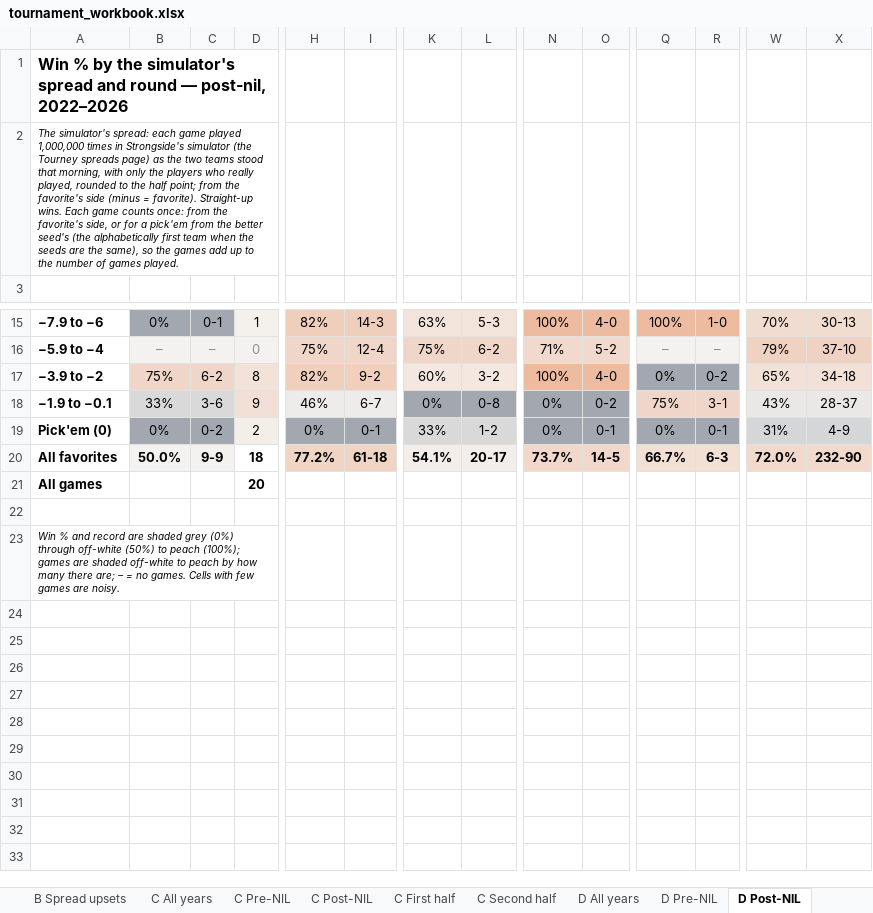
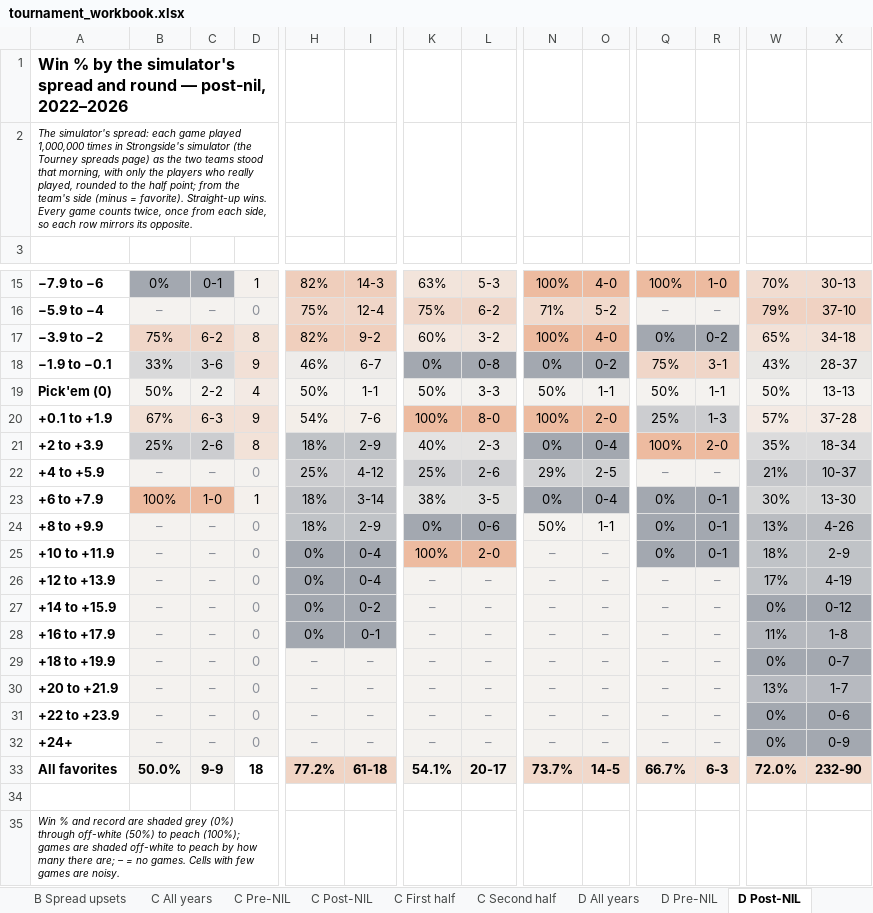
Before and after one commit to alexarm1232-cmd/Strongside, an Excel workbook: reports/tournament_workbook.xlsx, sheet D Post-NIL, drawn as a sheet; only a part is shown, gaps mark what is left out; values as stored, in another font and other column widths than the file's, no borders; removed rows and columns are numbered as before the commit, all else as after; rows hold the shown columns only; the diff covers the shown part only; the diff names each change by its address in the sheet, - before the commit and + after, or states it on an @@ line.

Commit message:
Revert "Tournament workbook: C and D pages count each game once, from the favorite's side"
This reverts commit 1f6c08c55372a51b6775689d40d6d5f0fea03c96.

```diff
--- a/reports/tournament_workbook.xlsx (sheet D Post-NIL)
+++ b/reports/tournament_workbook.xlsx (sheet D Post-NIL)
-A2: …from the favorite's side (minus = favorite). Straight-up wins. Each game counts once: from the favorite's side, or for a pick'em from the better seed's (the alphabetically first team when the seeds are the same), so the games add up to the number of games played.
+A2: …from the team's side (minus = favorite). Straight-up wins. Every game counts twice, once from each side, so each row mirrors its opposite.
-B19: 0%
+B19: 50%
-B19:C19 fill: #A3A8B0
+B19:C19 fill: #F4F2EF
-C19: 0-2
+C19: 2-2
-D19: 2
+D19: 4
-H19: 0%
+H19: 50%
-H19:I19 fill: #A3A8B0
+H19:I19 fill: #F4F2EF
-I19: 0-1
+I19: 1-1
-K19: 33%
+K19: 50%
-K19:L19 fill: #D9D9DA
+K19:L19 fill: #F4F2EF
-L19: 1-2
+L19: 3-3
-N19: 0%
+N19: 50%
-N19:O19 fill: #A3A8B0
+N19:O19 fill: #F4F2EF
-O19: 0-1
+O19: 1-1
-Q19: 0%
+Q19: 50%
-Q19:R19 fill: #A3A8B0
+Q19:R19 fill: #F4F2EF
-R19: 0-1
+R19: 1-1
-W19: 31%
+W19: 50%
-W19:X19 fill: #D5D6D7
+W19:X19 fill: #F4F2EF
-X19: 4-9
+X19: 13-13
+row 20: +0.1 to +1.9 | 67% | 6-3 | 9 | 54% | 7-6 | 100% | 8-0 | 100% | 2-0 | 25% | 1-3 | 57% | 37-28
+row 21: +2 to +3.9 | 25% | 2-6 | 8 | 18% | 2-9 | 40% | 2-3 | 0% | 0-4 | 100% | 2-0 | 35% | 18-34
+row 22: +4 to +5.9 | – | – | 0 | 25% | 4-12 | 25% | 2-6 | 29% | 2-5 | – | – | 21% | 10-37
+row 23: +6 to +7.9 | 100% | 1-0 | 1 | 18% | 3-14 | 38% | 3-5 | 0% | 0-4 | 0% | 0-1 | 30% | 13-30
+row 24: +8 to +9.9 | – | – | 0 | 18% | 2-9 | 0% | 0-6 | 50% | 1-1 | 0% | 0-1 | 13% | 4-26
+row 25: +10 to +11.9 | – | – | 0 | 0% | 0-4 | 100% | 2-0 | – | – | 0% | 0-1 | 18% | 2-9
+row 26: +12 to +13.9 | – | – | 0 | 0% | 0-4 | – | – | – | – | – | – | 17% | 4-19
+row 27: +14 to +15.9 | – | – | 0 | 0% | 0-2 | – | – | – | – | – | – | 0% | 0-12
+row 28: +16 to +17.9 | – | – | 0 | 0% | 0-1 | – | – | – | – | – | – | 11% | 1-8
+row 29: +18 to +19.9 | – | – | 0 | – | – | – | – | – | – | – | – | 0% | 0-7
+row 30: +20 to +21.9 | – | – | 0 | – | – | – | – | – | – | – | – | 13% | 1-7
+row 31: +22 to +23.9 | – | – | 0 | – | – | – | – | – | – | – | – | 0% | 0-6
+row 32: +24+ | – | – | 0 | – | – | – | – | – | – | – | – | 0% | 0-9
-row 21: All games |  |  | 20
```
Also changed, not shown: 8 edited cells elsewhere in this sheet, sheet D Second half, sheet D All years, sheet D Pre-NIL, sheet D First half, sheet C All years, sheet C Post-NIL, 4 more sheets, 1 other file.
